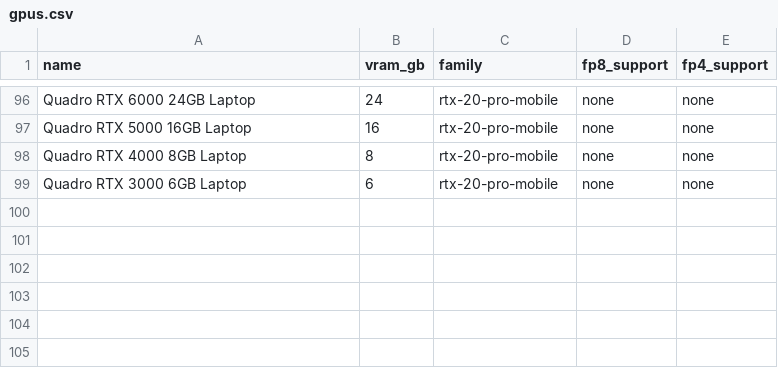
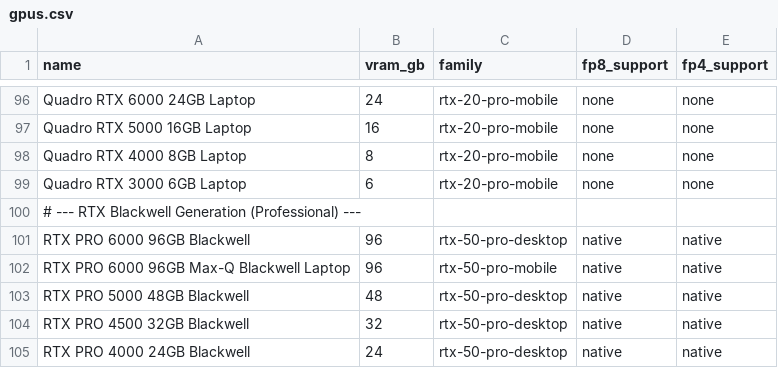
Before and after one commit to d4N-87/KSimply, a CSV file: scripts/data/gpus.csv, drawn as a sheet; only a part is shown, gaps mark what is left out.

Commit message:
feat(analyzer): Implement data-driven hierarchical analysis engine
This commit completely overhauls the analysis engine to be robust, accurate, and data-driven, resolving a series of critical logic and performance bugs.

The new engine is built on these core principles: Hierarchical Scoring, Data-Driven Logic, and Accurate Offload Simulation.

fix(ui): Correct GGUF label rendering in ResultCard

Also fixes a UI bug where GGUF models were incorrectly labeled as 'Other' by updating the local `getQuantizationFlavor` function in `ResultCard.svelte`.

```diff
--- a/scripts/data/gpus.csv
+++ b/scripts/data/gpus.csv
@@ -99 +99,7 @@ Quadro RTX 4000 8GB Laptop,8,rtx-20-pro-mobile,none,none
 Quadro RTX 3000 6GB Laptop,6,rtx-20-pro-mobile,none,none
+# --- RTX Blackwell Generation (Professional) ---
+RTX PRO 6000 96GB Blackwell,96,rtx-50-pro-desktop,native,native
+RTX PRO 6000 96GB Max-Q Blackwell Laptop,96,rtx-50-pro-mobile,native,native
+RTX PRO 5000 48GB Blackwell,48,rtx-50-pro-desktop,native,native
+RTX PRO 4500 32GB Blackwell,32,rtx-50-pro-desktop,native,native
+RTX PRO 4000 24GB Blackwell,24,rtx-50-pro-desktop,native,native
```
Also changed, not shown: scripts/data/quantizations.csv, 11 other files.
